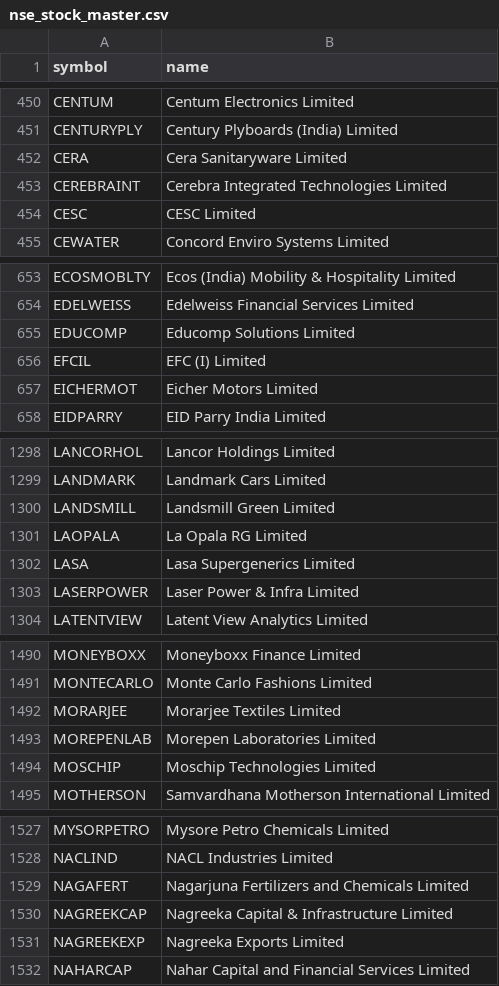
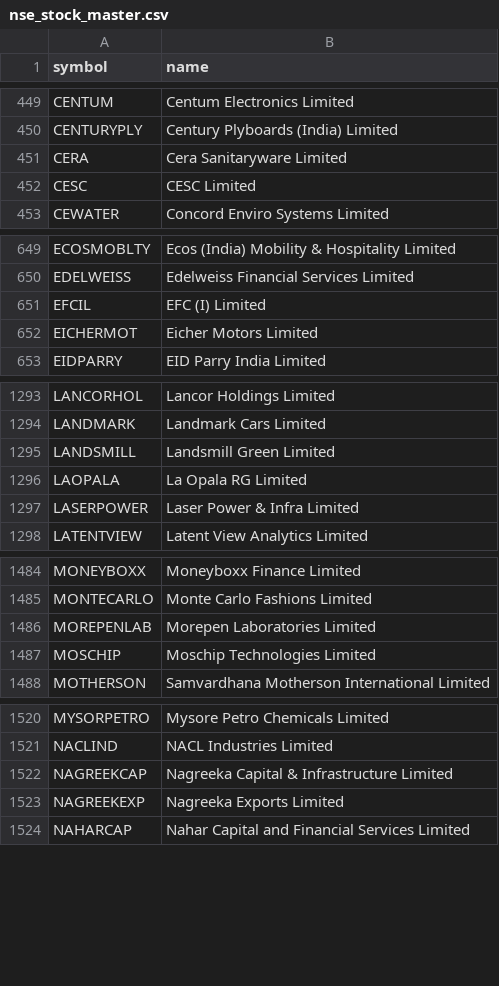
Before and after one commit to shaikmoideen/share-market, a CSV file: data/nse_stock_master.csv, drawn as a sheet; only a part is shown, gaps mark what is left out; the diff covers the shown part only.

```diff
--- a/data/nse_stock_master.csv
+++ b/data/nse_stock_master.csv
@@ -452,3 +451,2 @@ CENTURYPLY,Century Plyboards (India) Limited
 CERA,Cera Sanitaryware Limited
-CEREBRAINT,Cerebra Integrated Technologies Limited
 CESC,CESC Limited
@@ -654,3 +650,2 @@ ECOSMOBLTY,Ecos (India) Mobility & Hospitality Limited
 EDELWEISS,Edelweiss Financial Services Limited
-EDUCOMP,Educomp Solutions Limited
 EFCIL,EFC (I) Limited
@@ -1301,3 +1296,2 @@ LANDSMILL,Landsmill Green Limited
 LAOPALA,La Opala RG Limited
-LASA,Lasa Supergenerics Limited
 LASERPOWER,Laser Power & Infra Limited
@@ -1491,3 +1485,2 @@ MONEYBOXX,Moneyboxx Finance Limited
 MONTECARLO,Monte Carlo Fashions Limited
-MORARJEE,Morarjee Textiles Limited
 MOREPENLAB,Morepen Laboratories Limited
@@ -1528,3 +1521,2 @@ MYSORPETRO,Mysore Petro Chemicals Limited
 NACLIND,NACL Industries Limited
-NAGAFERT,Nagarjuna Fertilizers and Chemicals Limited
 NAGREEKCAP,Nagreeka Capital & Infrastructure Limited
```
Also changed, not shown: 2 added rows and 12 removed rows elsewhere in this file, 4 other files.
